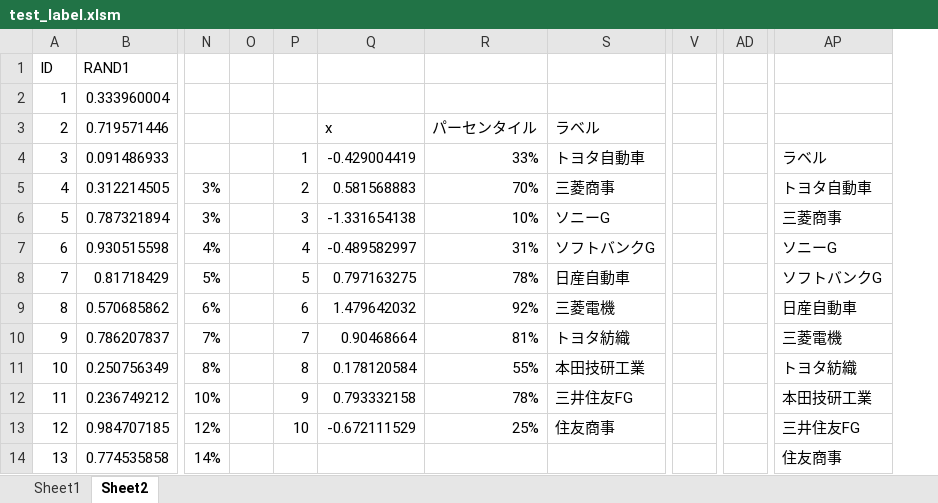
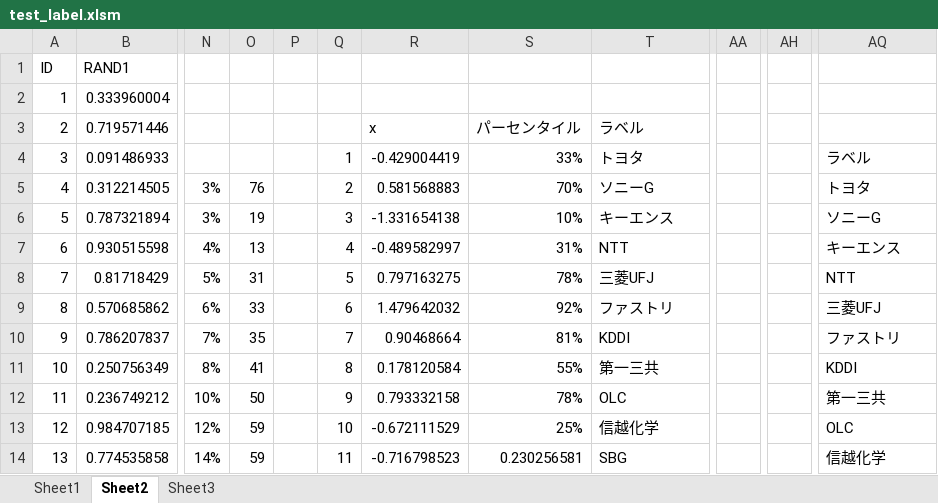
Before and after one commit to yotapoon/tool1, an Excel workbook: test_label.xlsm, sheet Sheet2, drawn as a sheet; only a part is shown, gaps mark what is left out; values as stored, in another font and other column widths than the file's, no borders; charts and pictures not drawn; removed rows and columns are numbered as before the commit, all else as after; the diff covers the shown part only; the diff names each change by its address in the sheet, - before the commit and + after, or states it on an @@ line.

Commit message:
表示範囲を修正するモジュールを追加

```diff
--- a/test_label.xlsm (sheet Sheet2)
+++ b/test_label.xlsm (sheet Sheet2)
+sheet tab: Sheet3
+column O, rows 5-14: 76 | 19 | 13 | 31 | 33 | 35 | 41 | 50 | 59 | 59
-column V, empty
+column AA, empty
-column AD, empty
+column AH, empty
-T4: トヨタ自動車
+T4: トヨタ
-T5: 三菱商事
+T5: ソニーG
-AQ5: トヨタ自動車
+AQ5: トヨタ
-T6: ソニーG
+T6: キーエンス
-AQ6: 三菱商事
+AQ6: ソニーG
-T7: ソフトバンクG
+T7: NTT
-AQ7: ソニーG
+AQ7: キーエンス
-T8: 日産自動車
+T8: 三菱UFJ
-AQ8: ソフトバンクG
+AQ8: NTT
-T9: 三菱電機
+T9: ファストリ
-AQ9: 日産自動車
+AQ9: 三菱UFJ
-T10: トヨタ紡織
+T10: KDDI
-AQ10: 三菱電機
+AQ10: ファストリ
-T11: 本田技研工業
+T11: 第一三共
-AQ11: トヨタ紡織
+AQ11: KDDI
-T12: 三井住友FG
+T12: OLC
-AQ12: 本田技研工業
+AQ12: 第一三共
-T13: 住友商事
+T13: 信越化学
-AQ13: 三井住友FG
+AQ13: OLC
-Q14: (empty)
+Q14: 11
-R14: (empty)
+R14: -0.716798523
-S14: (empty)
+S14: 0.230256581
-T14: (empty)
+T14: SBG
-AQ14: 住友商事
+AQ14: 信越化学
```
Also changed, not shown: 76 edited cells elsewhere in this sheet, formulas that keep their value, charts or pictures.
